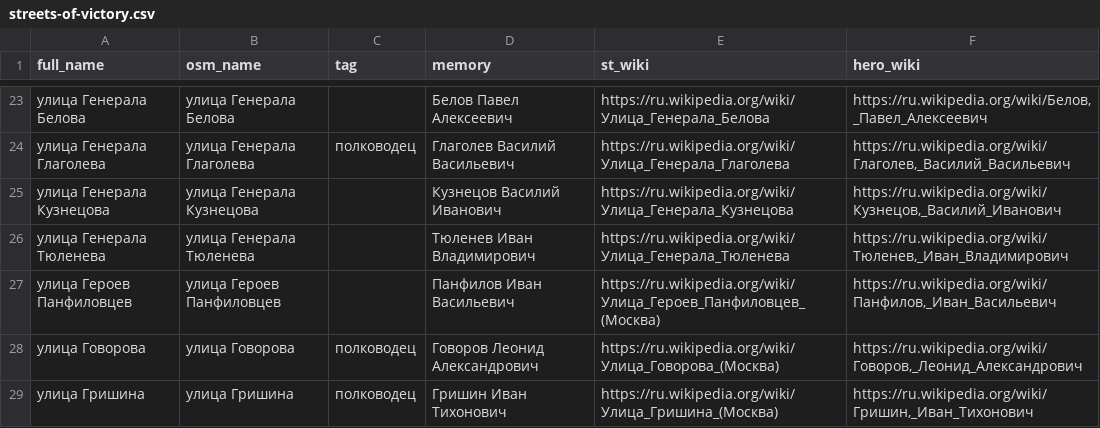
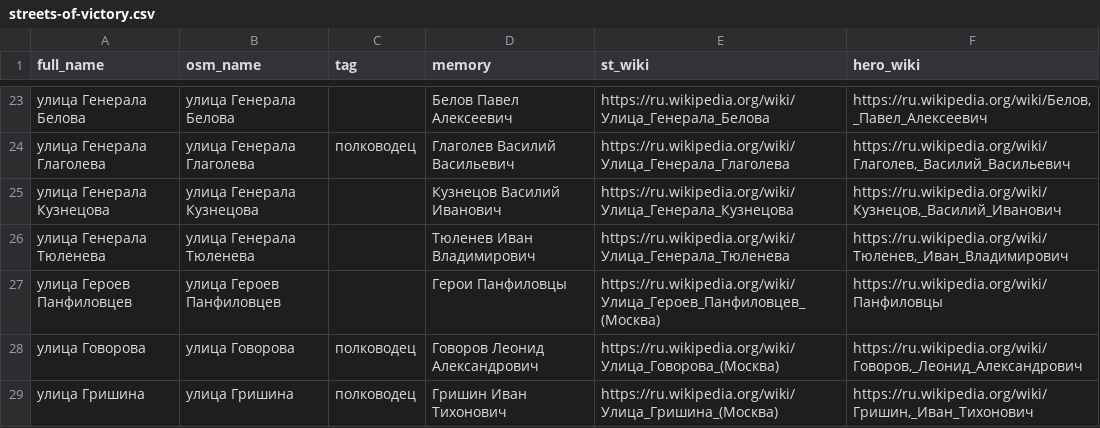
Before and after one commit to KoGor/Streets-of-Valour-and-Victory, a CSV file: data/streets-of-victory.csv, drawn as a sheet; only a part is shown, gaps mark what is left out.

Commit message:
Streets data fix

```diff
--- a/data/streets-of-victory.csv
+++ b/data/streets-of-victory.csv
@@ -26,3 +26,3 @@ full_name;osm_name;tag;memory;st_wiki;hero_wiki
 улица Генерала Тюленева;улица Генерала Тюленева;;Тюленев Иван Владимирович;https://ru.wikipedia.org/wiki/Улица_Генерала_Тюленева;https://ru.wikipedia.org/wiki/Тюленев,_Иван_Владимирович
-улица Героев Панфиловцев;улица Героев Панфиловцев;;Панфилов Иван Васильевич;https://ru.wikipedia.org/wiki/Улица_Героев_Панфиловцев_(Москва);https://ru.wikipedia.org/wiki/Панфилов,_Иван_Васильевич
+улица Героев Панфиловцев;улица Героев Панфиловцев;;Герои Панфиловцы;https://ru.wikipedia.org/wiki/Улица_Героев_Панфиловцев_(Москва);https://ru.wikipedia.org/wiki/Панфиловцы
 улица Говорова;улица Говорова;полководец;Говоров Леонид Александрович;https://ru.wikipedia.org/wiki/Улица_Говорова_(Москва);https://ru.wikipedia.org/wiki/Говоров,_Леонид_Александрович
```
Also changed, not shown: 1 other file.
